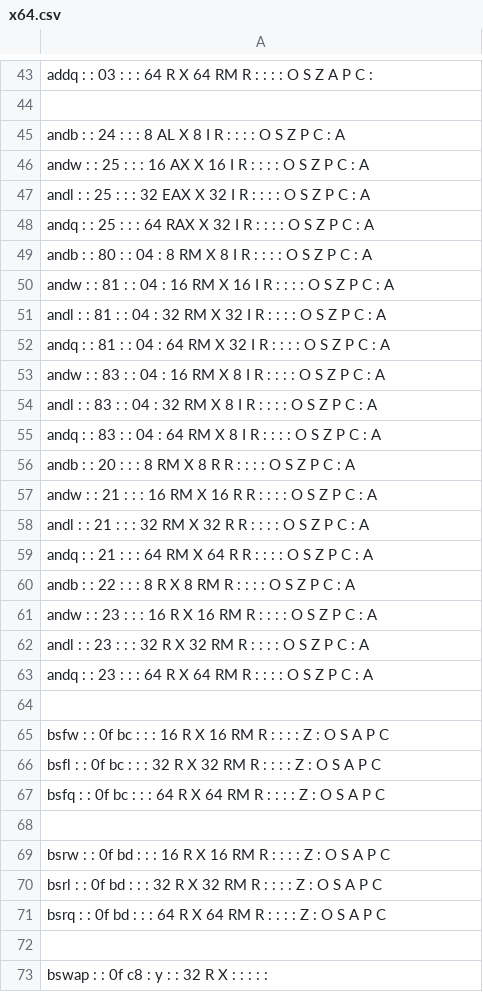
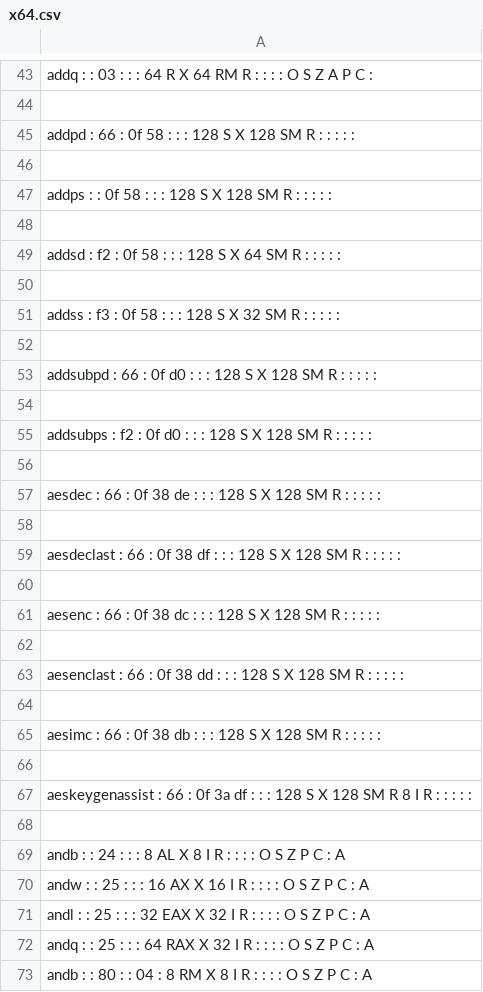
Before and after one commit to StanfordPL/x64asm, a CSV file: src/codegen/x64.csv, drawn as a sheet; only a part is shown, gaps mark what is left out; the shorter side is filled out with more unchanged rows; the diff covers the shown part only; the diff names each change by its address in the sheet, - before the commit and + after, or states it on an @@ line.

```diff
--- a/src/codegen/x64.csv
+++ b/src/codegen/x64.csv
+row 45: addpd : 66 : 0f 58 : : : 128 S X 128 SM R : : : : :
+row 46: (empty)
+row 47: addps : : 0f 58 : : : 128 S X 128 SM R : : : : :
+row 48: (empty)
+row 49: addsd : f2 : 0f 58 : : : 128 S X 64 SM R : : : : :
+row 50: (empty)
+row 51: addss : f3 : 0f 58 : : : 128 S X 32 SM R : : : : :
+row 52: (empty)
+row 53: addsubpd : 66 : 0f d0 : : : 128 S X 128 SM R : : : : :
+row 54: (empty)
+row 55: addsubps : f2 : 0f d0 : : : 128 S X 128 SM R : : : : :
+row 56: (empty)
+row 57: aesdec : 66 : 0f 38 de : : : 128 S X 128 SM R : : : : :
+row 58: (empty)
+row 59: aesdeclast : 66 : 0f 38 df : : : 128 S X 128 SM R : : : : :
+row 60: (empty)
+row 61: aesenc : 66 : 0f 38 dc : : : 128 S X 128 SM R : : : : :
+row 62: (empty)
+row 63: aesenclast : 66 : 0f 38 dd : : : 128 S X 128 SM R : : : : :
+row 64: (empty)
+row 65: aesimc : 66 : 0f 38 db : : : 128 S X 128 SM R : : : : :
+row 66: (empty)
+row 67: aeskeygenassist : 66 : 0f 3a df : : : 128 S X 128 SM R 8 I R : : : : :
+row 68: (empty)
```
Also changed, not shown: 48 added rows elsewhere in this file, 7 other files.
